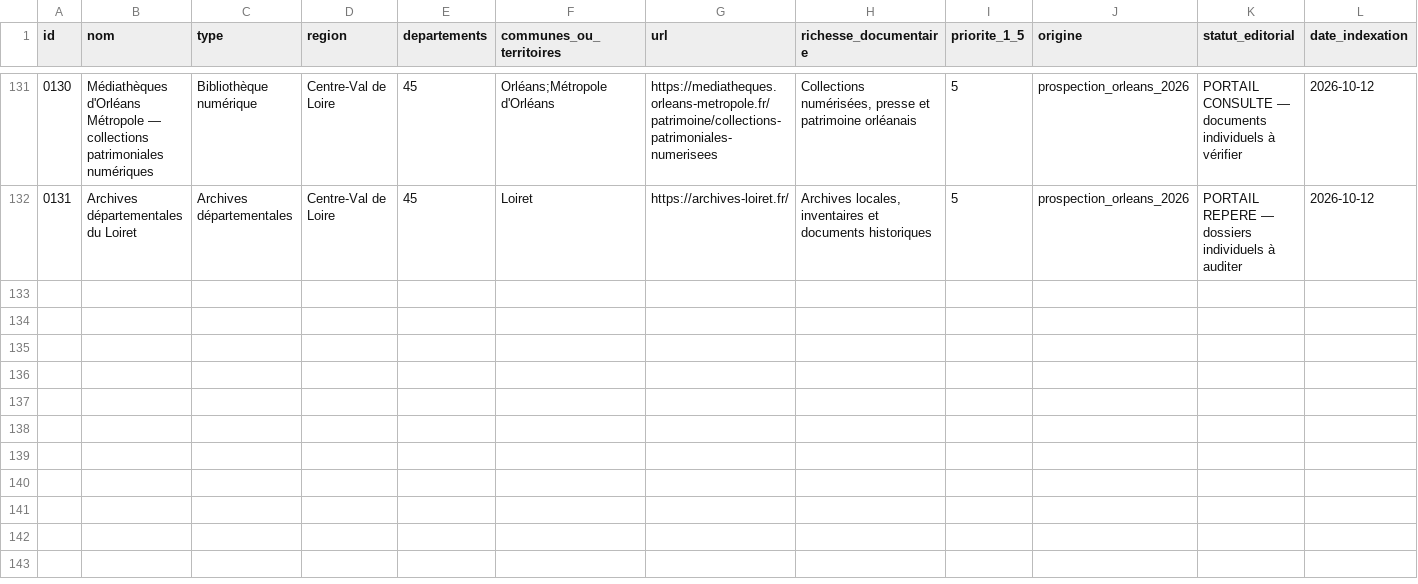
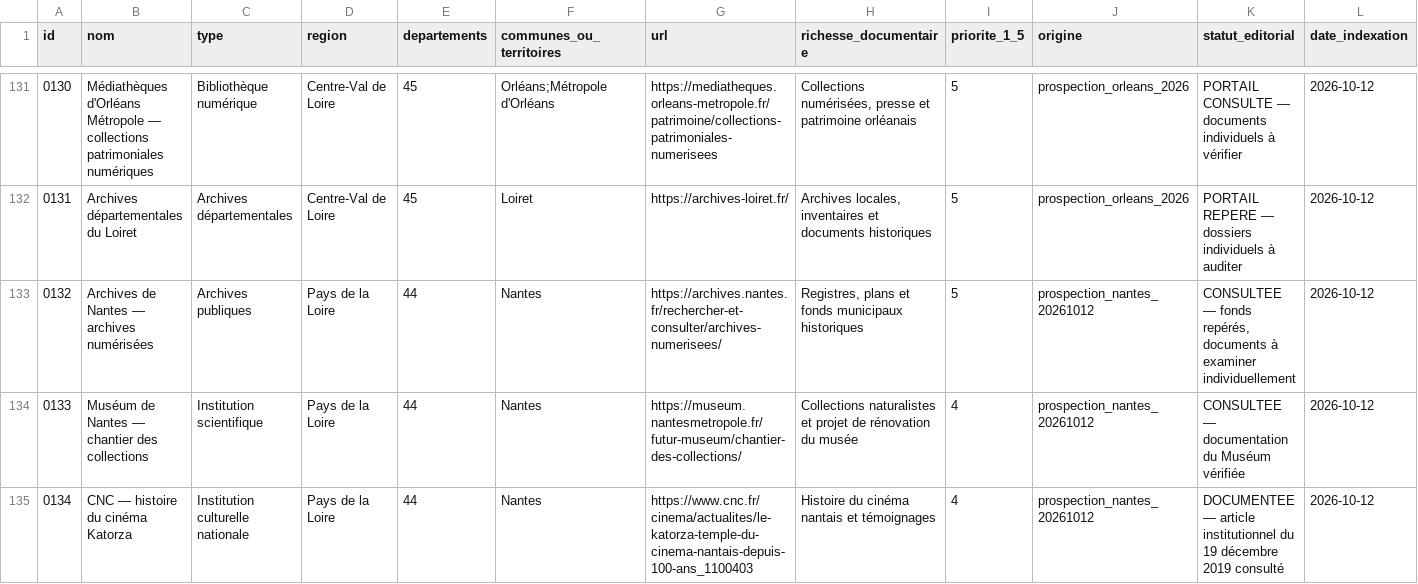
Before and after one commit to amaurylopin/anecdotes-contenu, a CSV file: sources/catalogue_national.csv, drawn as a sheet; only a part is shown, gaps mark what is left out.

Commit message:
Nantes V2 : enrichir 7 récits, ajouter 5 anecdotes et synchroniser index et sources

```diff
--- a/sources/catalogue_national.csv
+++ b/sources/catalogue_national.csv
@@ -132 +132,4 @@
 "0131","Archives départementales du Loiret","Archives départementales","Centre-Val de Loire","45","Loiret","https://archives-loiret.fr/","Archives locales, inventaires et documents historiques","5","prospection_orleans_2026","PORTAIL REPERE — dossiers individuels à auditer","2026-10-12"
+"0132","Archives de Nantes — archives numérisées","Archives publiques","Pays de la Loire","44","Nantes","https://archives.nantes.fr/rechercher-et-consulter/archives-numerisees/","Registres, plans et fonds municipaux historiques","5","prospection_nantes_20261012","CONSULTEE — fonds repérés, documents à examiner individuellement","2026-10-12"
+"0133","Muséum de Nantes — chantier des collections","Institution scientifique","Pays de la Loire","44","Nantes","https://museum.nantesmetropole.fr/futur-museum/chantier-des-collections/","Collections naturalistes et projet de rénovation du musée","4","prospection_nantes_20261012","CONSULTEE — documentation du Muséum vérifiée","2026-10-12"
+"0134","CNC — histoire du cinéma Katorza","Institution culturelle nationale","Pays de la Loire","44","Nantes","https://www.cnc.fr/cinema/actualites/le-katorza-temple-du-cinema-nantais-depuis-100-ans_1100403","Histoire du cinéma nantais et témoignages","4","prospection_nantes_20261012","DOCUMENTEE — article institutionnel du 19 décembre 2019 consulté","2026-10-12"
```
Also changed, not shown: 5 other files.
